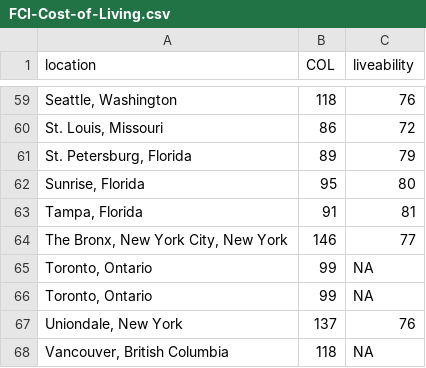
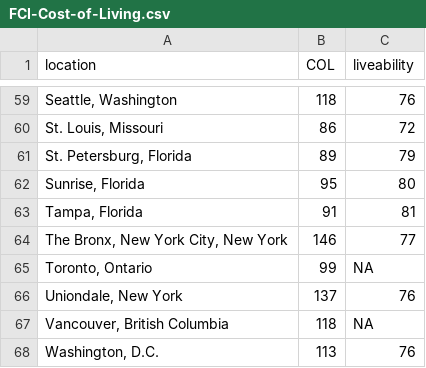
Before and after one commit to zief0002/verbose-funicular, a CSV file: data/FCI-Cost-of-Living.csv, drawn as a sheet; only a part is shown, gaps mark what is left out; the shorter side is filled out with more unchanged rows; the diff names each change by its address in the sheet, - before the commit and + after, or states it on an @@ line.

Commit message:
Updated Cost-of-Living data
Thanks to Alyssa Schardt for catching this error and making the fix.

```diff
--- a/data/FCI-Cost-of-Living.csv
+++ b/data/FCI-Cost-of-Living.csv
-row 66: Toronto, Ontario | 99 | NA
```
Also changed, not shown: 1 other file.
